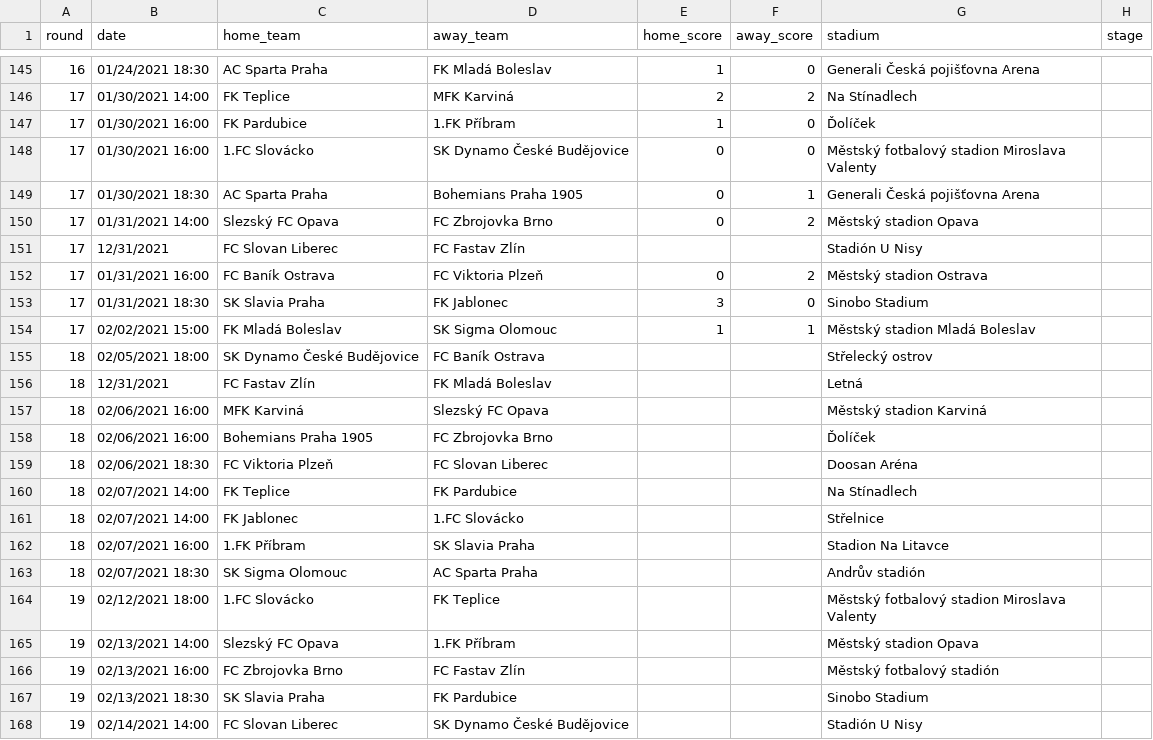
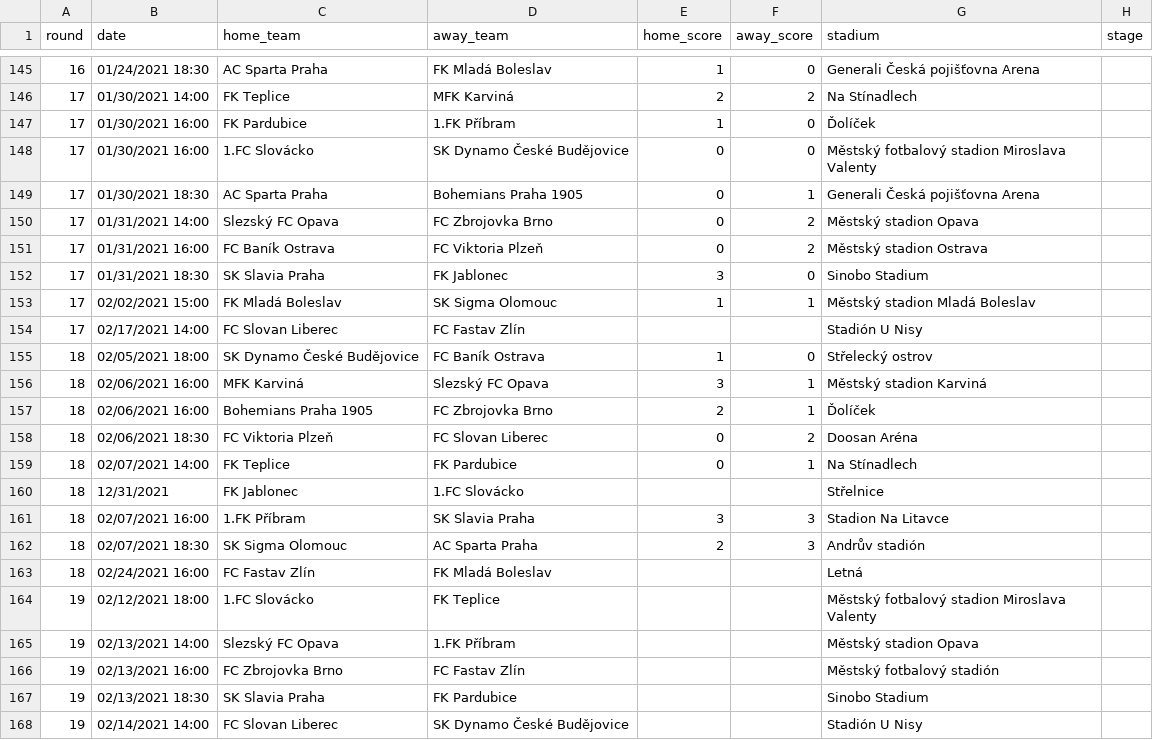
Before and after one commit to attilanagy/football-data, a CSV file: 2020s/2020-2021/czechia.1.csv, drawn as a sheet; only a part is shown, gaps mark what is left out.

```diff
--- a/2020s/2020-2021/czechia.1.csv
+++ b/2020s/2020-2021/czechia.1.csv
@@ -150,3 +150,2 @@ round,date,home_team,away_team,home_score,away_score,stadium,stage
 17,01/31/2021 14:00,Slezský FC Opava,FC Zbrojovka Brno,0,2,Městský stadion Opava,
-17,12/31/2021,FC Slovan Liberec,FC Fastav Zlín,,,Stadión U Nisy,
 17,01/31/2021 16:00,FC Baník Ostrava,FC Viktoria Plzeň,0,2,Městský stadion Ostrava,
@@ -154,11 +153,12 @@ round,date,home_team,away_team,home_score,away_score,stadium,stage
 17,02/02/2021 15:00,FK Mladá Boleslav,SK Sigma Olomouc,1,1,Městský stadion Mladá Boleslav,
-18,02/05/2021 18:00,SK Dynamo České Budějovice,FC Baník Ostrava,,,Střelecký ostrov,
-18,12/31/2021,FC Fastav Zlín,FK Mladá Boleslav,,,Letná,
-18,02/06/2021 16:00,MFK Karviná,Slezský FC Opava,,,Městský stadion Karviná,
-18,02/06/2021 16:00,Bohemians Praha 1905,FC Zbrojovka Brno,,,Ďolíček,
-18,02/06/2021 18:30,FC Viktoria Plzeň,FC Slovan Liberec,,,Doosan Aréna,
-18,02/07/2021 14:00,FK Teplice,FK Pardubice,,,Na Stínadlech,
-18,02/07/2021 14:00,FK Jablonec,1.FC Slovácko,,,Střelnice,
-18,02/07/2021 16:00,1.FK Příbram,SK Slavia Praha,,,Stadion Na Litavce,
-18,02/07/2021 18:30,SK Sigma Olomouc,AC Sparta Praha,,,Andrův stadión,
+17,02/17/2021 14:00,FC Slovan Liberec,FC Fastav Zlín,,,Stadión U Nisy,
+18,02/05/2021 18:00,SK Dynamo České Budějovice,FC Baník Ostrava,1,0,Střelecký ostrov,
+18,02/06/2021 16:00,MFK Karviná,Slezský FC Opava,3,1,Městský stadion Karviná,
+18,02/06/2021 16:00,Bohemians Praha 1905,FC Zbrojovka Brno,2,1,Ďolíček,
+18,02/06/2021 18:30,FC Viktoria Plzeň,FC Slovan Liberec,0,2,Doosan Aréna,
+18,02/07/2021 14:00,FK Teplice,FK Pardubice,0,1,Na Stínadlech,
+18,12/31/2021,FK Jablonec,1.FC Slovácko,,,Střelnice,
+18,02/07/2021 16:00,1.FK Příbram,SK Slavia Praha,3,3,Stadion Na Litavce,
+18,02/07/2021 18:30,SK Sigma Olomouc,AC Sparta Praha,2,3,Andrův stadión,
+18,02/24/2021 16:00,FC Fastav Zlín,FK Mladá Boleslav,,,Letná,
 19,02/12/2021 18:00,1.FC Slovácko,FK Teplice,,,Městský fotbalový stadion Miroslava Valenty,
```
Also changed, not shown: 2020s/2020-2021/germany.1.csv, 2020s/2020-2021/germany.2.csv, 2 other files.
